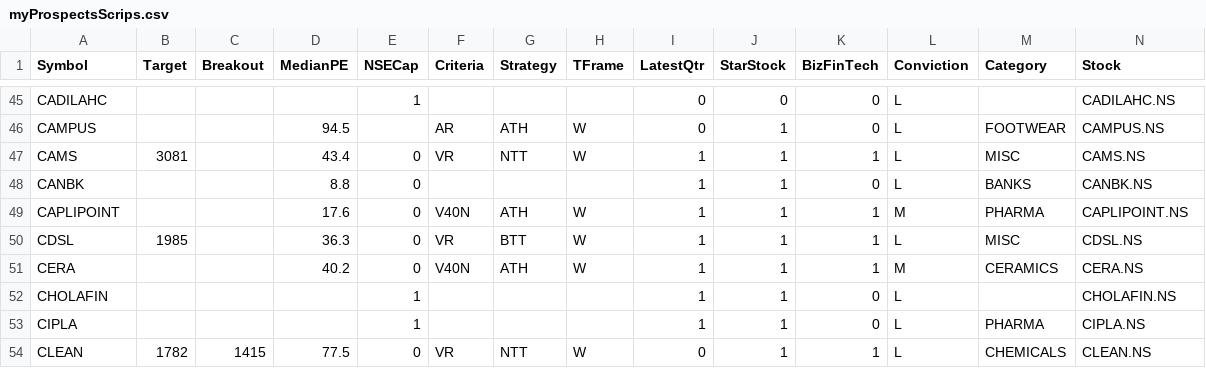
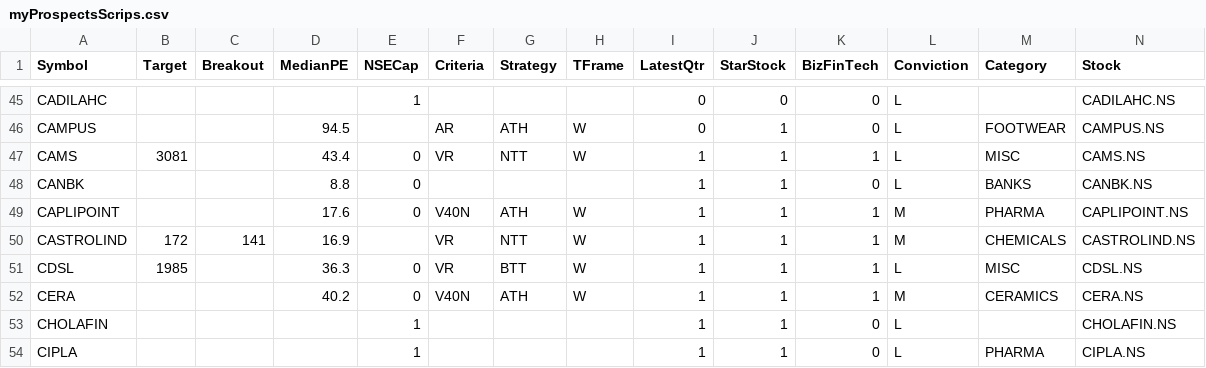
Before and after one commit to ankit-rathi/Quantvesting_v1, a CSV file: data/myProspectsScrips.csv, drawn as a sheet; only a part is shown, gaps mark what is left out; the shorter side is filled out with more unchanged rows; the diff names each change by its address in the sheet, - before the commit and + after, or states it on an @@ line.

```diff
--- a/data/myProspectsScrips.csv
+++ b/data/myProspectsScrips.csv
+row 50: CASTROLIND | 172 | 141 | 16.9 |  | VR | NTT | W | 1 | 1 | 1 | M | CHEMICALS | CASTROLIND.NS
```
Also changed, not shown: data/myPortfolioStocks.csv.
